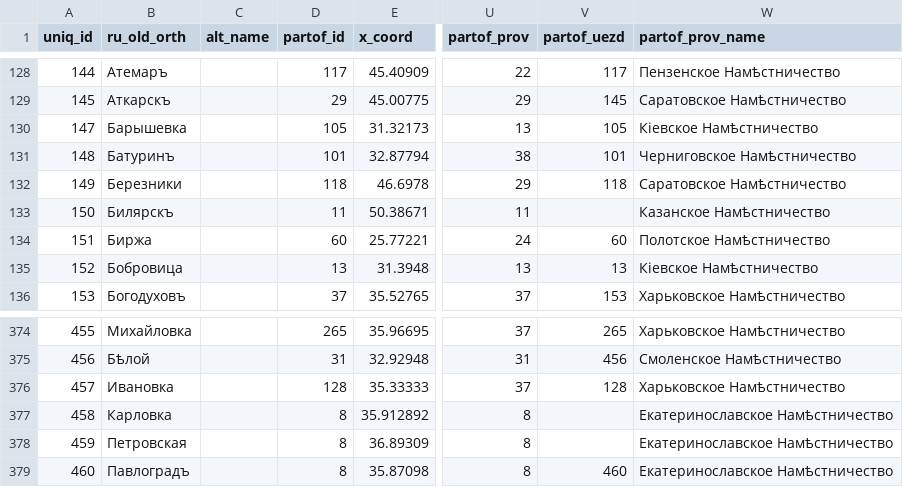
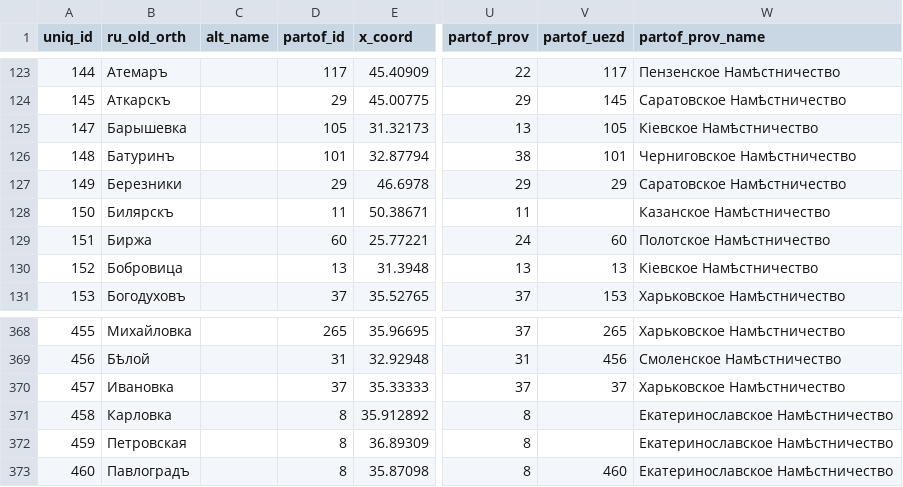
Before and after one commit to jaguillette/fungHGR, a CSV file: output/hgr_test_set_5.csv, drawn as a sheet; only a part is shown, gaps mark what is left out; addresses are those after the commit; the diff covers the shown part only; the diff names each change by its address in the sheet, - before the commit and + after, or states it on an @@ line.

```diff
--- a/output/hgr_test_set_5.csv
+++ b/output/hgr_test_set_5.csv
-D127 (partof_id): 118
+D127 (partof_id): 29
-V127 (partof_uezd): 118
+V127 (partof_uezd): 29
-D370 (partof_id): 128
+D370 (partof_id): 37
-V370 (partof_uezd): 128
+V370 (partof_uezd): 37
```
Also changed, not shown: 7 removed rows and 19 edited cells elsewhere in this file, 1 other file.
